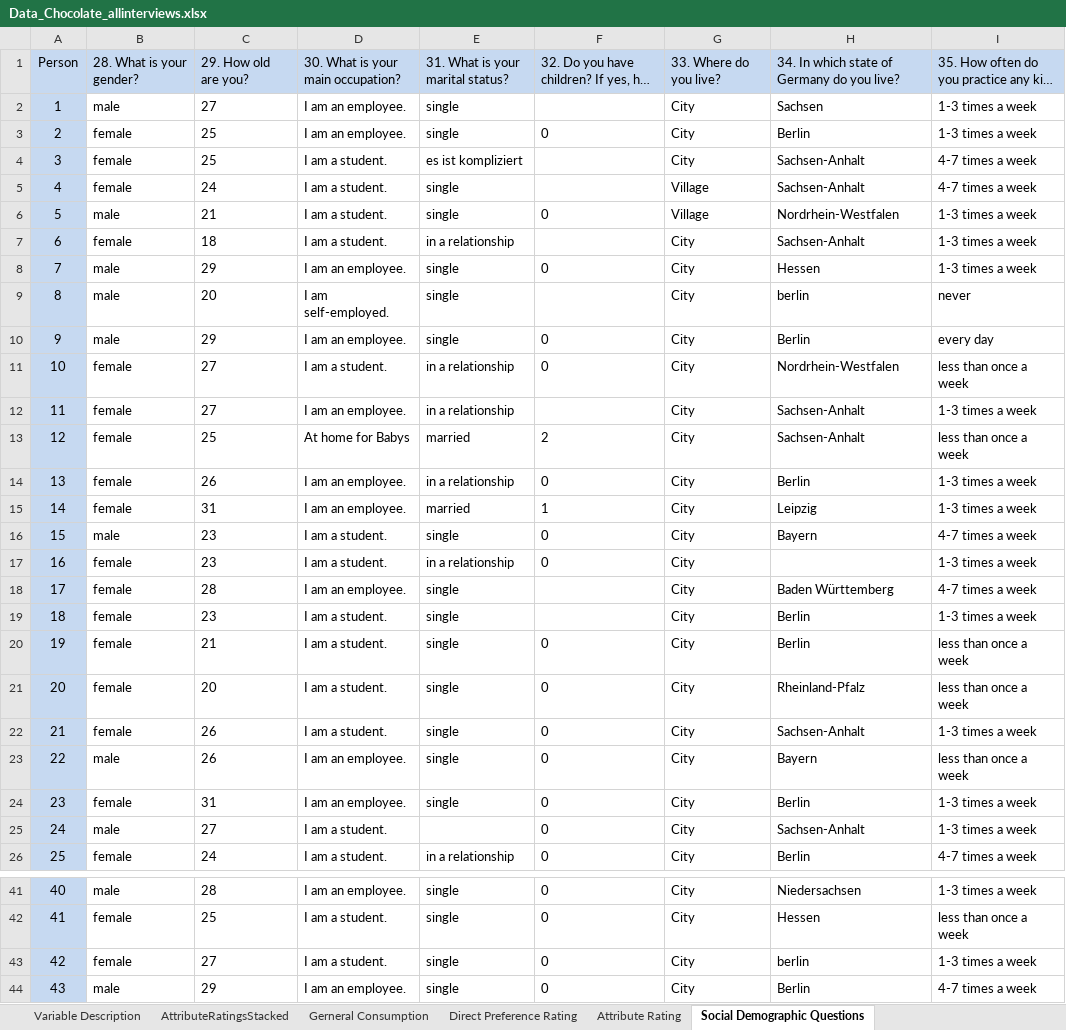
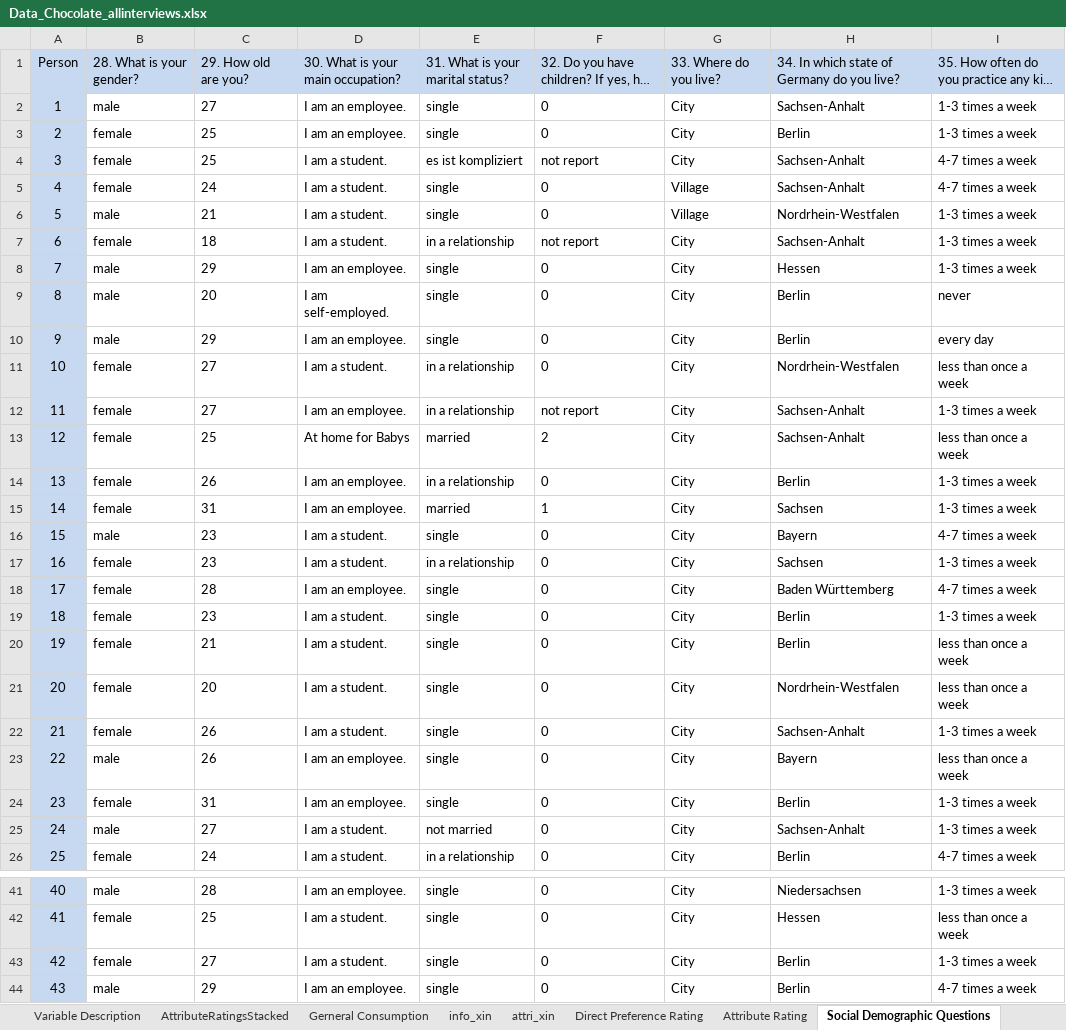
Before and after one commit to spl2018xin/DA2, an Excel workbook: Final_DA2/Data_Chocolate_allinterviews.xlsx, sheet Social Demographic Questions, drawn as a sheet; only a part is shown, gaps mark what is left out; long unchanged cells end in …; values as stored, in another font and other column widths than the file's, no borders; the diff covers the shown part only; the diff names each change by its address in the sheet, - before the commit and + after, or states it on an @@ line.

```diff
--- a/Final_DA2/Data_Chocolate_allinterviews.xlsx (sheet Social Demographic Questions)
+++ b/Final_DA2/Data_Chocolate_allinterviews.xlsx (sheet Social Demographic Questions)
+sheet tab: info_xin
+sheet tab: attri_xin
-F2: (empty)
+F2: 0
-H2: Sachsen
+H2: Sachsen-Anhalt
-F4: (empty)
+F4: not report
-F5: (empty)
+F5: 0
-F7: (empty)
+F7: not report
-F9: (empty)
+F9: 0
-H9: berlin
+H9: Berlin
-F12: (empty)
+F12: not report
-H15: Leipzig
+H15: Sachsen
-H17: (empty)
+H17: Sachsen
-F18:F19: (empty)
+F18:F19: 0
-H21: Rheinland-Pfalz
+H21: Nordrhein-Westfalen
-E25: (empty)
+E25: not married
-H43: berlin
+H43: Berlin
```
Also changed, not shown: 3 edited cells elsewhere in this sheet, sheet AttributeRatingsStacked, Final_DA2/choco表.xlsx, 16 other files.
